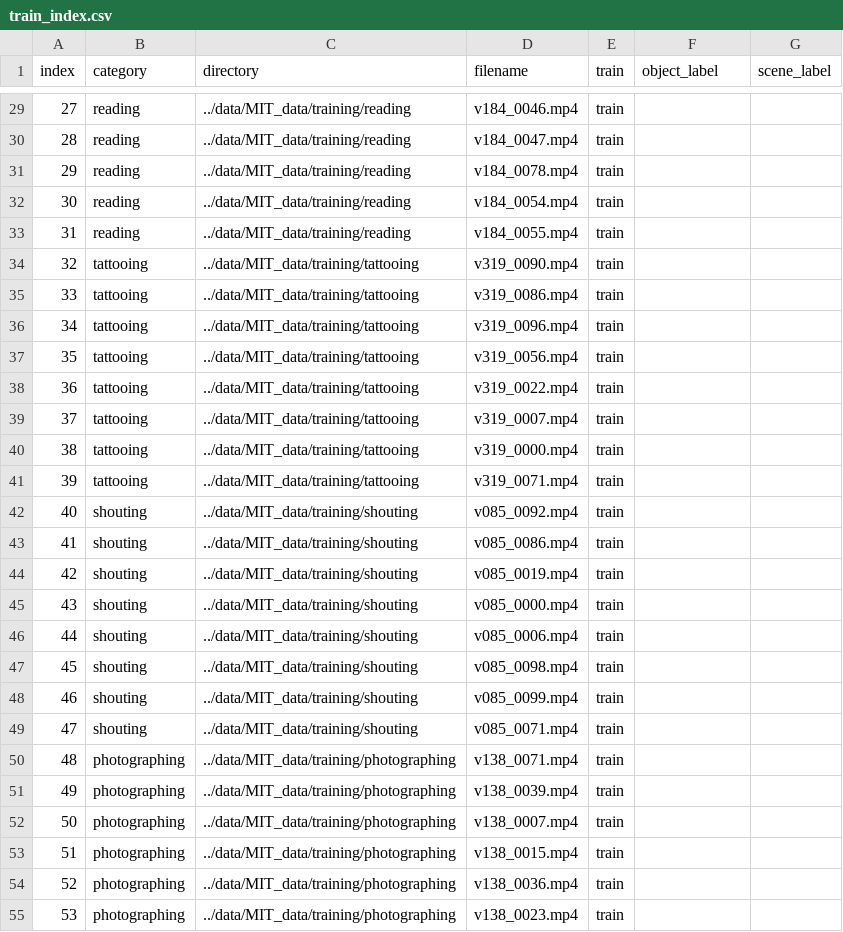
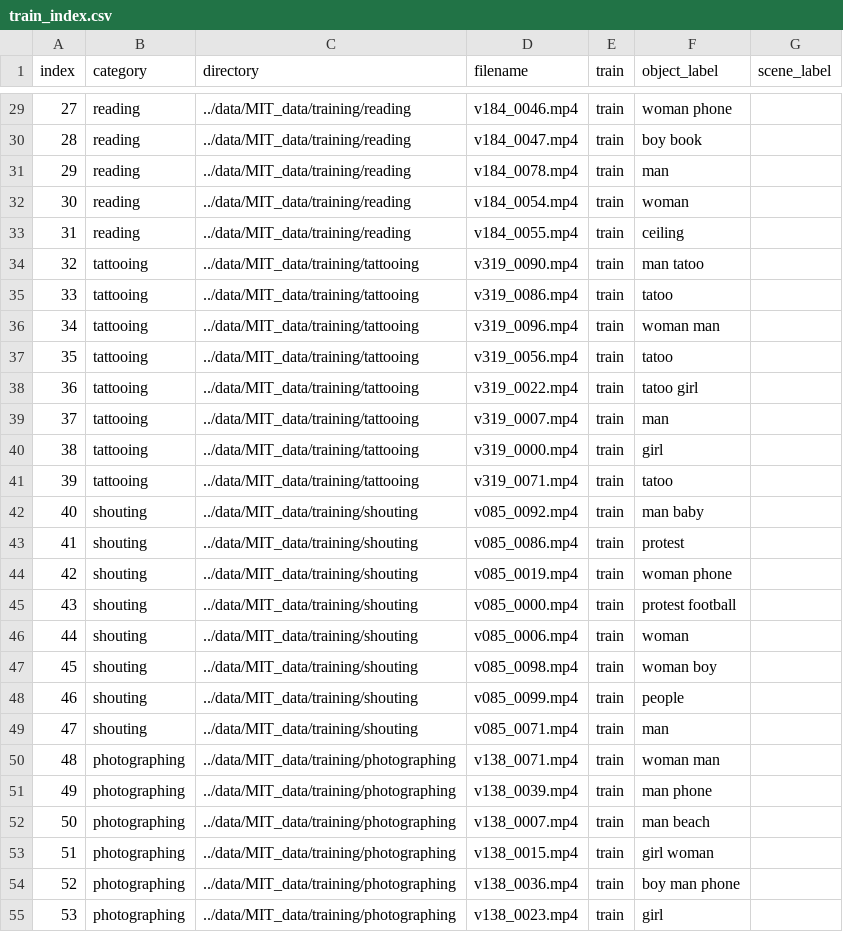
Before and after one commit to bonyuta0204/MomentsInTime, a CSV file: data/MIT_data/train_index.csv, drawn as a sheet; only a part is shown, gaps mark what is left out; the diff covers the shown part only.

```diff
--- a/data/MIT_data/train_index.csv
+++ b/data/MIT_data/train_index.csv
@@ -29,27 +29,27 @@ index,category,directory,filename,train,object_label,scene_label
-27,reading,../data/MIT_data/training/reading,v184_0046.mp4,train,,
-28,reading,../data/MIT_data/training/reading,v184_0047.mp4,train,,
-29,reading,../data/MIT_data/training/reading,v184_0078.mp4,train,,
-30,reading,../data/MIT_data/training/reading,v184_0054.mp4,train,,
-31,reading,../data/MIT_data/training/reading,v184_0055.mp4,train,,
-32,tattooing,../data/MIT_data/training/tattooing,v319_0090.mp4,train,,
-33,tattooing,../data/MIT_data/training/tattooing,v319_0086.mp4,train,,
-34,tattooing,../data/MIT_data/training/tattooing,v319_0096.mp4,train,,
-35,tattooing,../data/MIT_data/training/tattooing,v319_0056.mp4,train,,
-36,tattooing,../data/MIT_data/training/tattooing,v319_0022.mp4,train,,
-37,tattooing,../data/MIT_data/training/tattooing,v319_0007.mp4,train,,
-38,tattooing,../data/MIT_data/training/tattooing,v319_0000.mp4,train,,
-39,tattooing,../data/MIT_data/training/tattooing,v319_0071.mp4,train,,
-40,shouting,../data/MIT_data/training/shouting,v085_0092.mp4,train,,
-41,shouting,../data/MIT_data/training/shouting,v085_0086.mp4,train,,
-42,shouting,../data/MIT_data/training/shouting,v085_0019.mp4,train,,
-43,shouting,../data/MIT_data/training/shouting,v085_0000.mp4,train,,
-44,shouting,../data/MIT_data/training/shouting,v085_0006.mp4,train,,
-45,shouting,../data/MIT_data/training/shouting,v085_0098.mp4,train,,
-46,shouting,../data/MIT_data/training/shouting,v085_0099.mp4,train,,
-47,shouting,../data/MIT_data/training/shouting,v085_0071.mp4,train,,
-48,photographing,../data/MIT_data/training/photographing,v138_0071.mp4,train,,
-49,photographing,../data/MIT_data/training/photographing,v138_0039.mp4,train,,
-50,photographing,../data/MIT_data/training/photographing,v138_0007.mp4,train,,
-51,photographing,../data/MIT_data/training/photographing,v138_0015.mp4,train,,
-52,photographing,../data/MIT_data/training/photographing,v138_0036.mp4,train,,
-53,photographing,../data/MIT_data/training/photographing,v138_0023.mp4,train,,
+27,reading,../data/MIT_data/training/reading,v184_0046.mp4,train,"woman phone",
+28,reading,../data/MIT_data/training/reading,v184_0047.mp4,train,"boy book",
+29,reading,../data/MIT_data/training/reading,v184_0078.mp4,train,man,
+30,reading,../data/MIT_data/training/reading,v184_0054.mp4,train,woman,
+31,reading,../data/MIT_data/training/reading,v184_0055.mp4,train,ceiling,
+32,tattooing,../data/MIT_data/training/tattooing,v319_0090.mp4,train,"man tatoo",
+33,tattooing,../data/MIT_data/training/tattooing,v319_0086.mp4,train,tatoo,
+34,tattooing,../data/MIT_data/training/tattooing,v319_0096.mp4,train,"woman man",
+35,tattooing,../data/MIT_data/training/tattooing,v319_0056.mp4,train,tatoo,
+36,tattooing,../data/MIT_data/training/tattooing,v319_0022.mp4,train,"tatoo girl",
+37,tattooing,../data/MIT_data/training/tattooing,v319_0007.mp4,train,man,
+38,tattooing,../data/MIT_data/training/tattooing,v319_0000.mp4,train,girl,
+39,tattooing,../data/MIT_data/training/tattooing,v319_0071.mp4,train,tatoo,
+40,shouting,../data/MIT_data/training/shouting,v085_0092.mp4,train,"man baby",
+41,shouting,../data/MIT_data/training/shouting,v085_0086.mp4,train,protest,
+42,shouting,../data/MIT_data/training/shouting,v085_0019.mp4,train,"woman phone",
+43,shouting,../data/MIT_data/training/shouting,v085_0000.mp4,train,"protest football",
+44,shouting,../data/MIT_data/training/shouting,v085_0006.mp4,train,woman,
+45,shouting,../data/MIT_data/training/shouting,v085_0098.mp4,train,"woman boy",
+46,shouting,../data/MIT_data/training/shouting,v085_0099.mp4,train,people,
+47,shouting,../data/MIT_data/training/shouting,v085_0071.mp4,train,man,
+48,photographing,../data/MIT_data/training/photographing,v138_0071.mp4,train,"woman man",
+49,photographing,../data/MIT_data/training/photographing,v138_0039.mp4,train,"man phone",
+50,photographing,../data/MIT_data/training/photographing,v138_0007.mp4,train,"man beach",
+51,photographing,../data/MIT_data/training/photographing,v138_0015.mp4,train,"girl woman",
+52,photographing,../data/MIT_data/training/photographing,v138_0036.mp4,train,"boy man phone",
+53,photographing,../data/MIT_data/training/photographing,v138_0023.mp4,train,girl,
```
Also changed, not shown: 42 edited cells elsewhere in this file, 2 other files.
